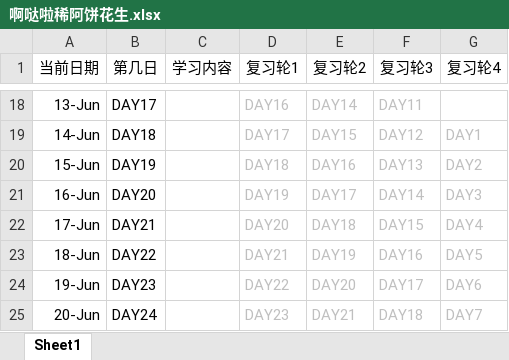
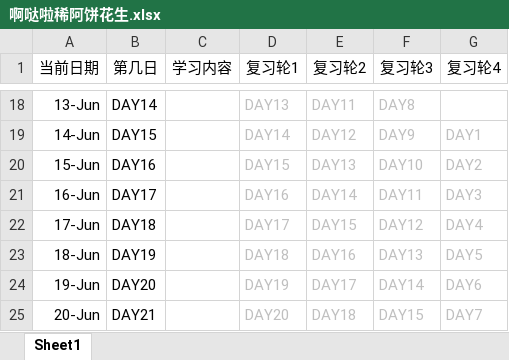
Before and after one commit to suika-agua/suika-agua.github.io, an Excel workbook: _posts/文件存储/啊哒啦稀阿饼花生.xlsx, sheet Sheet1, drawn as a sheet; only a part is shown, gaps mark what is left out; values as stored, in another font and other column widths than the file's, no borders; the diff covers the shown part only; the diff names each change by its address in the sheet, - before the commit and + after, or states it on an @@ line.

```diff
--- a/_posts/文件存储/啊哒啦稀阿饼花生.xlsx (sheet Sheet1)
+++ b/_posts/文件存储/啊哒啦稀阿饼花生.xlsx (sheet Sheet1)
-B18 (第几日): DAY17
+B18 (第几日): DAY14
-D18 (复习轮1): DAY16
+D18 (复习轮1): DAY13
-E18 (复习轮2): DAY14
+E18 (复习轮2): DAY11
-F18 (复习轮3): DAY11
+F18 (复习轮3): DAY8
-B19 (第几日): DAY18
+B19 (第几日): DAY15
-D19 (复习轮1): DAY17
+D19 (复习轮1): DAY14
-E19 (复习轮2): DAY15
+E19 (复习轮2): DAY12
-F19 (复习轮3): DAY12
+F19 (复习轮3): DAY9
-B20 (第几日): DAY19
+B20 (第几日): DAY16
-D20 (复习轮1): DAY18
+D20 (复习轮1): DAY15
-E20 (复习轮2): DAY16
+E20 (复习轮2): DAY13
-F20 (复习轮3): DAY13
+F20 (复习轮3): DAY10
-B21 (第几日): DAY20
+B21 (第几日): DAY17
-D21 (复习轮1): DAY19
+D21 (复习轮1): DAY16
-E21 (复习轮2): DAY17
+E21 (复习轮2): DAY14
-F21 (复习轮3): DAY14
+F21 (复习轮3): DAY11
-B22 (第几日): DAY21
+B22 (第几日): DAY18
-D22 (复习轮1): DAY20
+D22 (复习轮1): DAY17
-E22 (复习轮2): DAY18
+E22 (复习轮2): DAY15
-F22 (复习轮3): DAY15
+F22 (复习轮3): DAY12
-B23 (第几日): DAY22
+B23 (第几日): DAY19
-D23 (复习轮1): DAY21
+D23 (复习轮1): DAY18
-E23 (复习轮2): DAY19
+E23 (复习轮2): DAY16
-F23 (复习轮3): DAY16
+F23 (复习轮3): DAY13
-B24 (第几日): DAY23
+B24 (第几日): DAY20
-D24 (复习轮1): DAY22
+D24 (复习轮1): DAY19
-E24 (复习轮2): DAY20
+E24 (复习轮2): DAY17
-F24 (复习轮3): DAY17
+F24 (复习轮3): DAY14
-B25 (第几日): DAY24
+B25 (第几日): DAY21
-D25 (复习轮1): DAY23
+D25 (复习轮1): DAY20
-E25 (复习轮2): DAY21
+E25 (复习轮2): DAY18
-F25 (复习轮3): DAY18
+F25 (复习轮3): DAY15
```
Also changed, not shown: 3 hidden or unhidden rows, 188 edited cells and cell formats elsewhere in this sheet, 3 other files.
